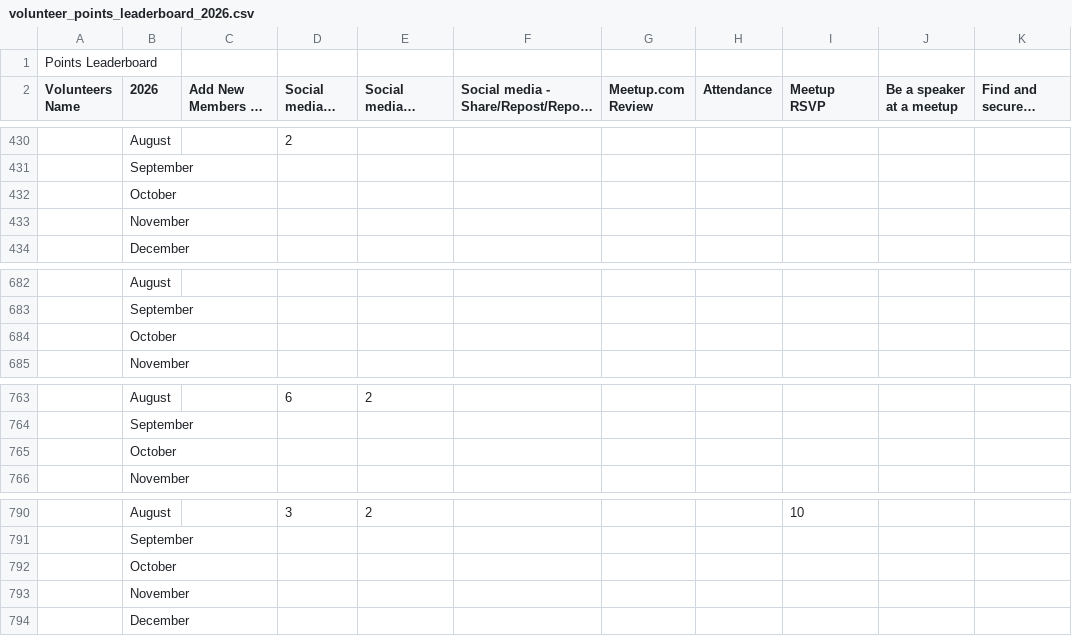
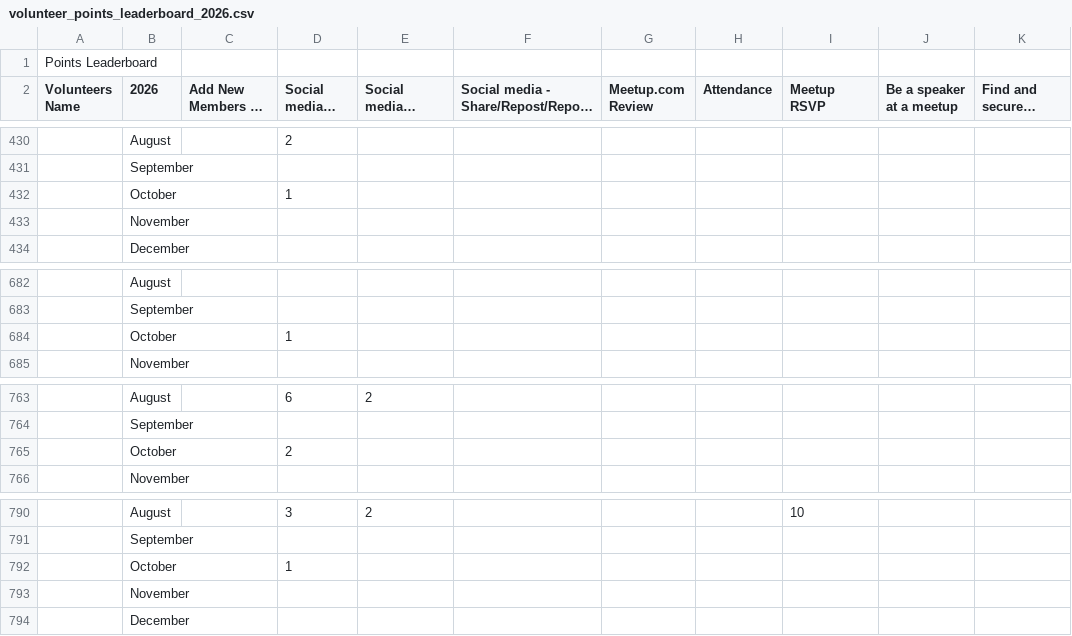
Before and after one commit to awsugkol/awsugkol.github.io, a CSV file: assets/files/volunteer_points_leaderboard_2026.csv, drawn as a sheet; only a part is shown, gaps mark what is left out; long unchanged cells end in …; the diff covers the shown part only; the diff names each change by its address in the sheet, - before the commit and + after, or states it on an @@ line.

```diff
--- a/assets/files/volunteer_points_leaderboard_2026.csv
+++ b/assets/files/volunteer_points_leaderboard_2026.csv
-D432 (Social media - Like): (empty)
+D432 (Social media - Like): 1
-D684 (Social media - Like): (empty)
+D684 (Social media - Like): 1
-D765 (Social media - Like): (empty)
+D765 (Social media - Like): 2
-D792 (Social media - Like): (empty)
+D792 (Social media - Like): 1
```
Also changed, not shown: 1 added row, 1 removed row and 9 edited cells elsewhere in this file.
